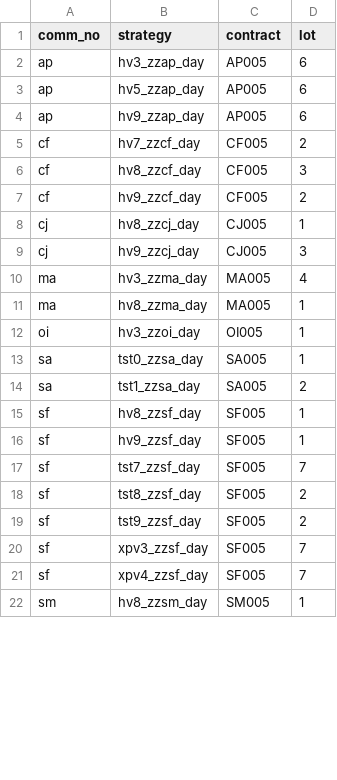
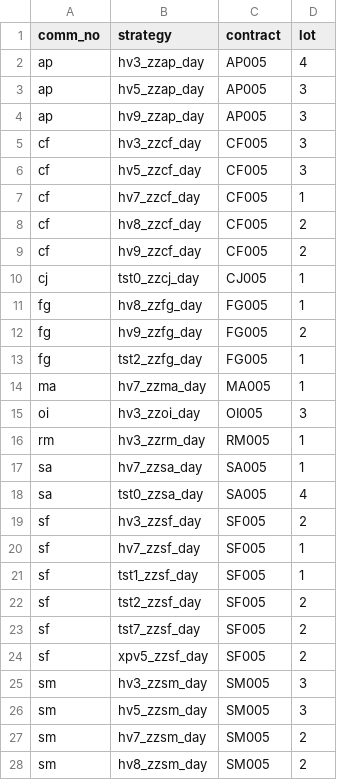
Before and after one commit to 19199883/winfund_product, a CSV file: zce/day/097/win_stra_sett_zce_day097.csv, drawn as a sheet; only a part is shown; the diff covers the shown part only.

```diff
--- a/zce/day/097/win_stra_sett_zce_day097.csv
+++ b/zce/day/097/win_stra_sett_zce_day097.csv
@@ -1,22 +1,28 @@
 comm_no,strategy,contract,lot
-ap,hv3_zzap_day,AP005,6
-ap,hv5_zzap_day,AP005,6
-ap,hv9_zzap_day,AP005,6
-cf,hv7_zzcf_day,CF005,2
-cf,hv8_zzcf_day,CF005,3
+ap,hv3_zzap_day,AP005,4
+ap,hv5_zzap_day,AP005,3
+ap,hv9_zzap_day,AP005,3
+cf,hv3_zzcf_day,CF005,3
+cf,hv5_zzcf_day,CF005,3
+cf,hv7_zzcf_day,CF005,1
+cf,hv8_zzcf_day,CF005,2
 cf,hv9_zzcf_day,CF005,2
-cj,hv8_zzcj_day,CJ005,1
-cj,hv9_zzcj_day,CJ005,3
-ma,hv3_zzma_day,MA005,4
-ma,hv8_zzma_day,MA005,1
-oi,hv3_zzoi_day,OI005,1
-sa,tst0_zzsa_day,SA005,1
-sa,tst1_zzsa_day,SA005,2
-sf,hv8_zzsf_day,SF005,1
-sf,hv9_zzsf_day,SF005,1
-sf,tst7_zzsf_day,SF005,7
-sf,tst8_zzsf_day,SF005,2
-sf,tst9_zzsf_day,SF005,2
-sf,xpv3_zzsf_day,SF005,7
-sf,xpv4_zzsf_day,SF005,7
-sm,hv8_zzsm_day,SM005,1
+cj,tst0_zzcj_day,CJ005,1
+fg,hv8_zzfg_day,FG005,1
+fg,hv9_zzfg_day,FG005,2
+fg,tst2_zzfg_day,FG005,1
+ma,hv7_zzma_day,MA005,1
+oi,hv3_zzoi_day,OI005,3
+rm,hv3_zzrm_day,RM005,1
+sa,hv7_zzsa_day,SA005,1
+sa,tst0_zzsa_day,SA005,4
+sf,hv3_zzsf_day,SF005,2
+sf,hv7_zzsf_day,SF005,1
+sf,tst1_zzsf_day,SF005,1
+sf,tst2_zzsf_day,SF005,2
+sf,tst7_zzsf_day,SF005,2
+sf,xpv5_zzsf_day,SF005,2
+sm,hv3_zzsm_day,SM005,3
+sm,hv5_zzsm_day,SM005,3
+sm,hv7_zzsm_day,SM005,2
+sm,hv8_zzsm_day,SM005,2
```
Also changed, not shown: 12 added rows, 3 removed rows and 5 edited cells elsewhere in this file, zce/night/097/win_stra_sett_zce_ngt097.csv, 5 other files.
